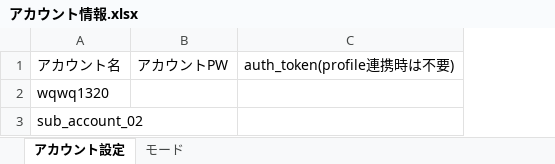
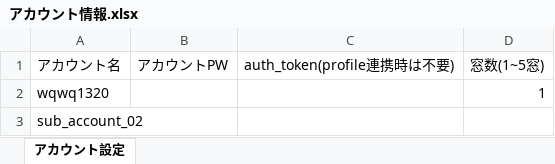
Before and after one commit to shinky0924-wq/XAutoTool_, an Excel workbook: アカウント情報.xlsx, sheet アカウント設定, drawn as a sheet; values as stored, in another font and other column widths than the file's, no borders; the diff names each change by its address in the sheet, - before the commit and + after, or states it on an @@ line.

Commit message:
Move target modes to per-action settings and remove Mode sheet / global target mode

```diff
--- a/アカウント情報.xlsx (sheet アカウント設定)
+++ b/アカウント情報.xlsx (sheet アカウント設定)
-sheet tab: モード
+column D (窓数(1~5窓)), row 2: 1
```
Also changed, not shown: sub_account_02.xlsx, wqwq1320.xlsx, 6 other files.
